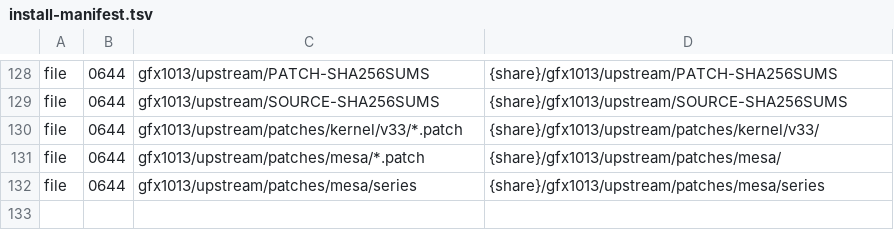
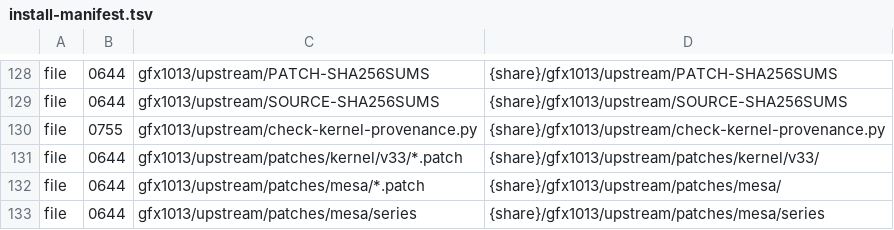
Before and after one commit to Kieni1/amd-bc-250-llm, a TSV file: packaging/install-manifest.tsv, drawn as a sheet; only a part is shown, gaps mark what is left out; the shorter side is filled out with more unchanged rows.

Commit message:
packaging: install GFX1013 provenance tooling and dependencies

```diff
--- a/packaging/install-manifest.tsv
+++ b/packaging/install-manifest.tsv
@@ -129,2 +129,3 @@ file	0644	gfx1013/upstream/PATCH-SHA256SUMS	{share}/gfx1013/upstream/PATCH-SHA25
 file	0644	gfx1013/upstream/SOURCE-SHA256SUMS	{share}/gfx1013/upstream/SOURCE-SHA256SUMS
+file	0755	gfx1013/upstream/check-kernel-provenance.py	{share}/gfx1013/upstream/check-kernel-provenance.py
 file	0644	gfx1013/upstream/patches/kernel/v33/*.patch	{share}/gfx1013/upstream/patches/kernel/v33/
```
Also changed, not shown: 1 other file.
